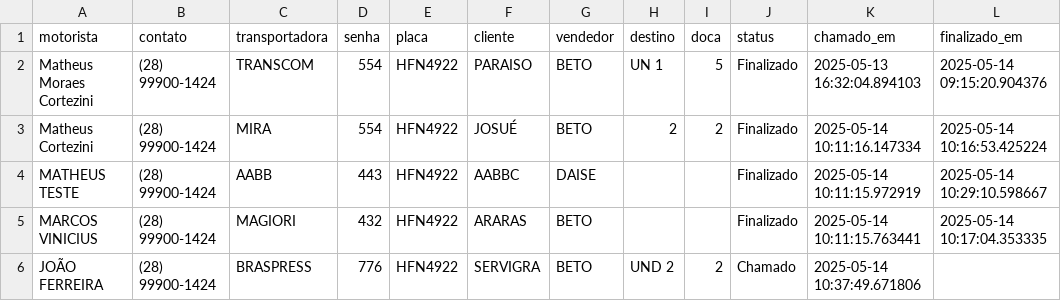
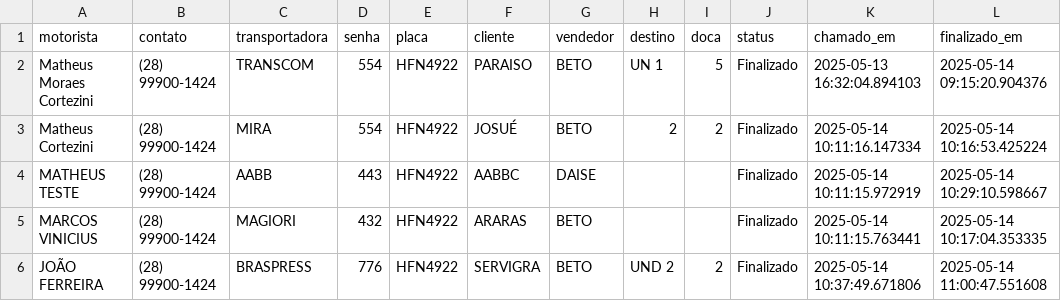
Before and after one commit to Cortezini/Chamador, a CSV file: registros_chamados.csv, drawn as a sheet.

```diff
--- a/registros_chamados.csv
+++ b/registros_chamados.csv
@@ -5,2 +5,2 @@ MATHEUS TESTE,(28) 99900-1424,AABB,443,HFN4922,AABBC,DAISE,,,Finalizado,2025-05-
 MARCOS VINICIUS,(28) 99900-1424,MAGIORI,432,HFN4922,ARARAS,BETO,,,Finalizado,2025-05-14 10:11:15.763441,2025-05-14 10:17:04.353335
-JOÃO FERREIRA,(28) 99900-1424,BRASPRESS,776,HFN4922,SERVIGRA,BETO,UND 2,2,Chamado,2025-05-14 10:37:49.671806,
+JOÃO FERREIRA,(28) 99900-1424,BRASPRESS,776,HFN4922,SERVIGRA,BETO,UND 2,2,Finalizado,2025-05-14 10:37:49.671806,2025-05-14 11:00:47.551608
```
Also changed, not shown: 2 other files.
